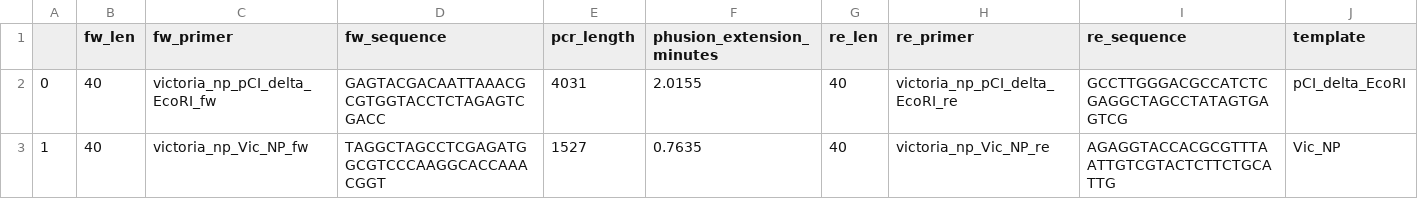
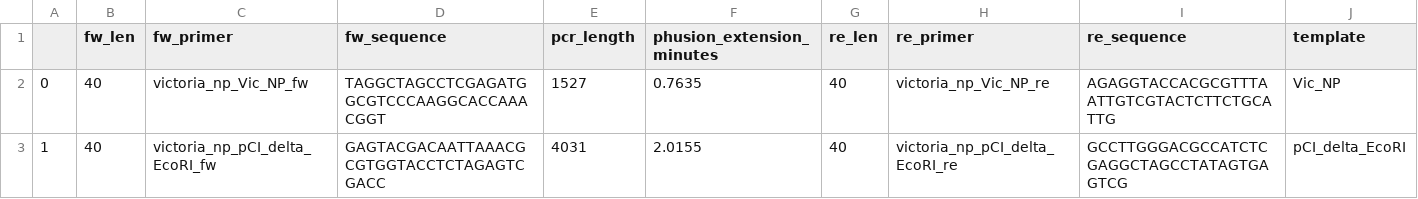
Before and after one commit to ericmjl/flu-gibson, a CSV file: FluGibson/test_data/victoria_np.csv, drawn as a sheet.

```diff
--- a/FluGibson/test_data/victoria_np.csv
+++ b/FluGibson/test_data/victoria_np.csv
@@ -1,3 +1,3 @@
 ,fw_len,fw_primer,fw_sequence,pcr_length,phusion_extension_minutes,re_len,re_primer,re_sequence,template
-0,40,victoria_np_pCI_delta_EcoRI_fw,GAGTACGACAATTAAACGCGTGGTACCTCTAGAGTCGACC,4031,2.0155,40,victoria_np_pCI_delta_EcoRI_re,GCCTTGGGACGCCATCTCGAGGCTAGCCTATAGTGAGTCG,pCI_delta_EcoRI
-1,40,victoria_np_Vic_NP_fw,TAGGCTAGCCTCGAGATGGCGTCCCAAGGCACCAAACGGT,1527,0.7635,40,victoria_np_Vic_NP_re,AGAGGTACCACGCGTTTAATTGTCGTACTCTTCTGCATTG,Vic_NP
+0,40,victoria_np_Vic_NP_fw,TAGGCTAGCCTCGAGATGGCGTCCCAAGGCACCAAACGGT,1527,0.7635,40,victoria_np_Vic_NP_re,AGAGGTACCACGCGTTTAATTGTCGTACTCTTCTGCATTG,Vic_NP
+1,40,victoria_np_pCI_delta_EcoRI_fw,GAGTACGACAATTAAACGCGTGGTACCTCTAGAGTCGACC,4031,2.0155,40,victoria_np_pCI_delta_EcoRI_re,GCCTTGGGACGCCATCTCGAGGCTAGCCTATAGTGAGTCG,pCI_delta_EcoRI
```
Also changed, not shown: 1 other file.
